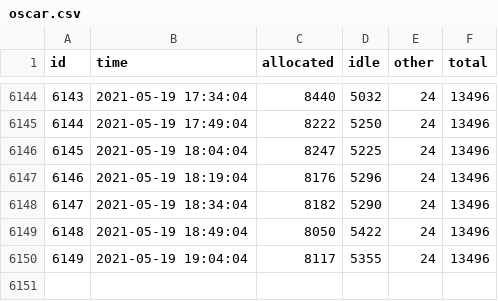
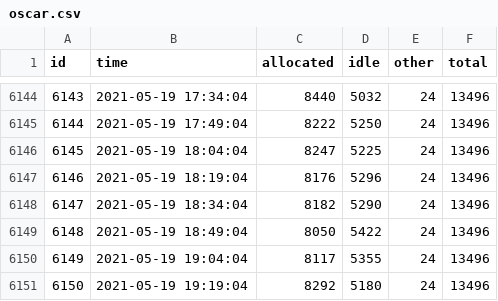
Before and after one commit to brown-ccv/oscar-sinfo-data, a CSV file: data/oscar.csv, drawn as a sheet; only a part is shown, gaps mark what is left out; the diff names each change by its address in the sheet, - before the commit and + after, or states it on an @@ line.

Commit message:
update from Wed May 19 19:30:01 EDT 2021

```diff
--- a/data/oscar.csv
+++ b/data/oscar.csv
+row 6151: 6150 | 2021-05-19 19:19:04 | 8292 | 5180 | 24 | 13496
```
